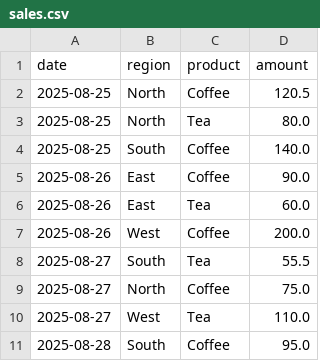
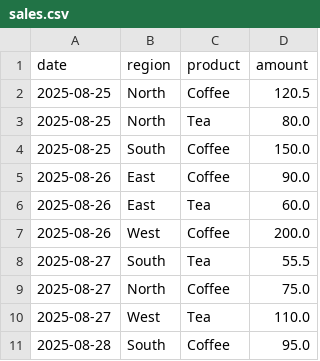
Before and after one commit to Aintharasopa660710744/brew-right-660710744, a CSV file: .github/data_csv/sales.csv, drawn as a sheet.

Commit message:
create workflow

```diff
--- a/.github/data_csv/sales.csv
+++ b/.github/data_csv/sales.csv
@@ -3,3 +3,3 @@ date,region,product,amount
 2025-08-25,North,Tea,80.0
-2025-08-25,South,Coffee,140.0
+2025-08-25,South,Coffee,150.0
 2025-08-26,East,Coffee,90.0
```
